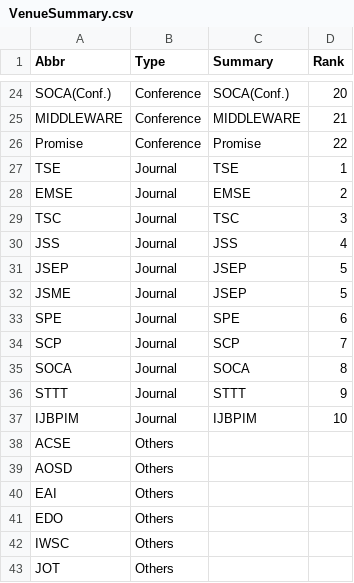
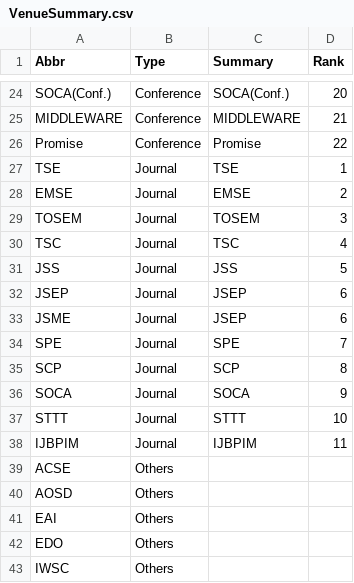
Before and after one commit to seal-queensu/seal-queensu.github.io, a CSV file: publications/VenueSummary.csv, drawn as a sheet; only a part is shown, gaps mark what is left out; the shorter side is filled out with more unchanged rows.

```diff
--- a/publications/VenueSummary.csv
+++ b/publications/VenueSummary.csv
@@ -28,11 +28,12 @@ TSE,Journal,TSE,1
 EMSE,Journal,EMSE,2
-TSC,Journal,TSC,3
-JSS,Journal,JSS,4
-JSEP,Journal,JSEP,5
-JSME,Journal,JSEP,5
-SPE,Journal,SPE,6
-SCP,Journal,SCP,7
-SOCA,Journal,SOCA,8
-STTT,Journal,STTT,9
-IJBPIM,Journal,IJBPIM,10
+TOSEM,Journal,TOSEM,3
+TSC,Journal,TSC,4
+JSS,Journal,JSS,5
+JSEP,Journal,JSEP,6
+JSME,Journal,JSEP,6
+SPE,Journal,SPE,7
+SCP,Journal,SCP,8
+SOCA,Journal,SOCA,9
+STTT,Journal,STTT,10
+IJBPIM,Journal,IJBPIM,11
 ACSE,Others,,
```
Also changed, not shown: publications/Venue.csv.
